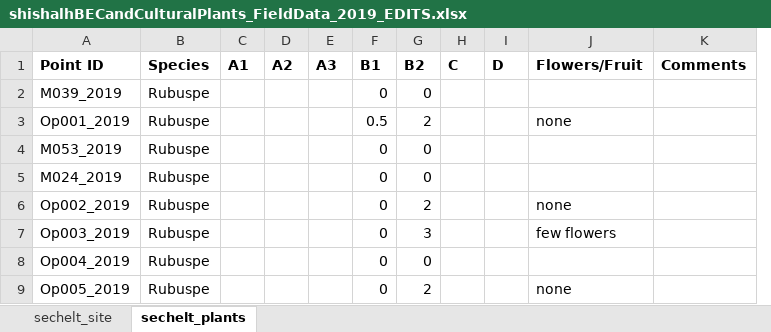
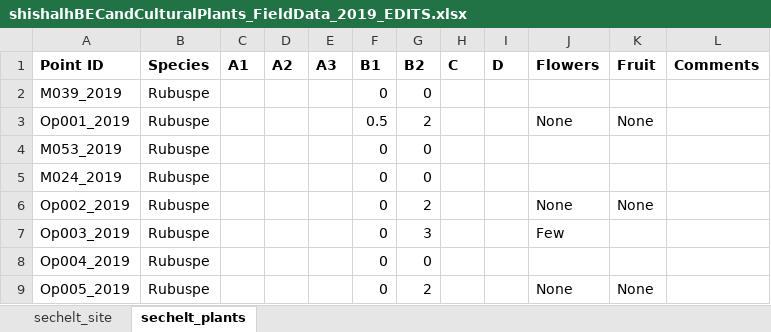
Before and after one commit to mcoghill/Sechelt_Cultural_Plants, an Excel workbook: Sechelt_AOI/1_map_inputs/field_data/raw/shishalhBECandCulturalPlants_FieldData_2019_EDITS.xlsx, sheet sechelt_plants, drawn as a sheet; only a part is shown; values as stored, in another font and other column widths than the file's, no borders; removed rows and columns are numbered as before the commit, all else as after; the diff names each change by its address in the sheet, - before the commit and + after, or states it on an @@ line.

Commit message:
Separated column Flowers/Fruit into Flowers and Fruit

```diff
--- a/Sechelt_AOI/1_map_inputs/field_data/raw/shishalhBECandCulturalPlants_FieldData_2019_EDITS.xlsx (sheet sechelt_plants)
+++ b/Sechelt_AOI/1_map_inputs/field_data/raw/shishalhBECandCulturalPlants_FieldData_2019_EDITS.xlsx (sheet sechelt_plants)
-column J (Flowers/Fruit), rows 3-9: none |  |  | none | few flowers |  | none
+column J (Flowers), rows 3-9: None |  |  | None | Few |  | None
+column K (Fruit), rows 3-9: None |  |  | None |  |  | None
```
